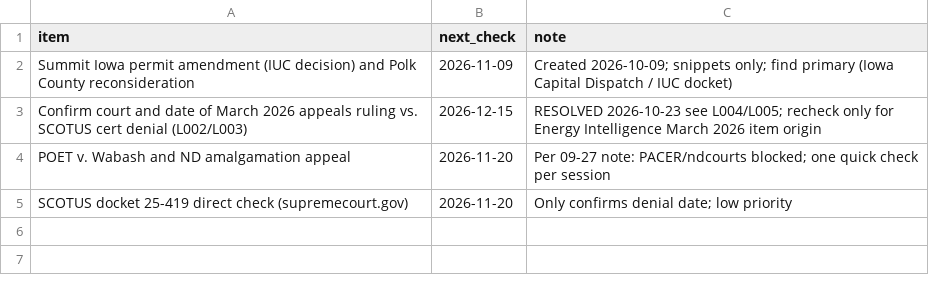
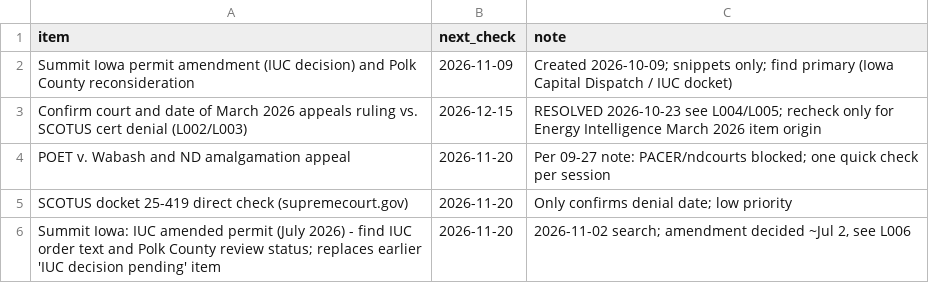
Before and after one commit to brittonleggett/research-threads-cloud, a CSV file: CCS_PAPER/04_DATA/watchlist.csv, drawn as a sheet.

```diff
--- a/CCS_PAPER/04_DATA/watchlist.csv
+++ b/CCS_PAPER/04_DATA/watchlist.csv
@@ -5 +5,2 @@ POET v. Wabash and ND amalgamation appeal,2026-11-20,Per 09-27 note: PACER/ndcou
 SCOTUS docket 25-419 direct check (supremecourt.gov),2026-11-20,Only confirms denial date; low priority
+Summit Iowa: IUC amended permit (July 2026) - find IUC order text and Polk County review status; replaces earlier 'IUC decision pending' item,2026-11-20,"2026-11-02 search; amendment decided ~Jul 2, see L006"
```
Also changed, not shown: CCS_PAPER/04_DATA/candidate_leads.csv, TARIFF_PAPER/04_DATA/candidate_leads.csv, 5 other files.
